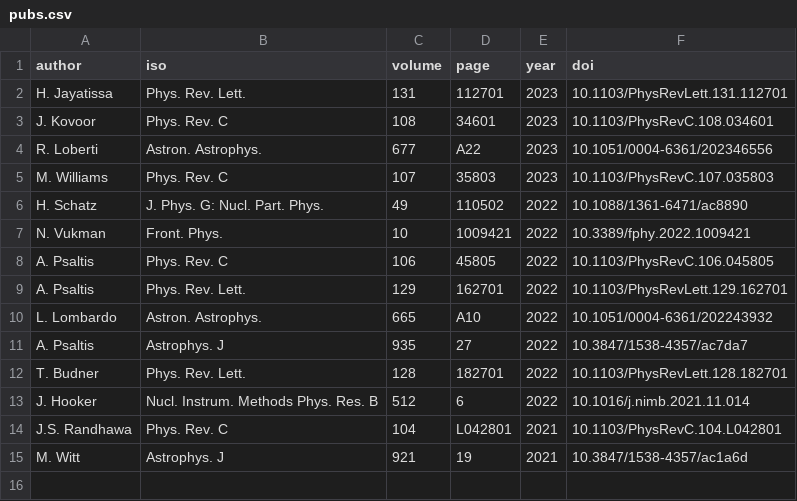
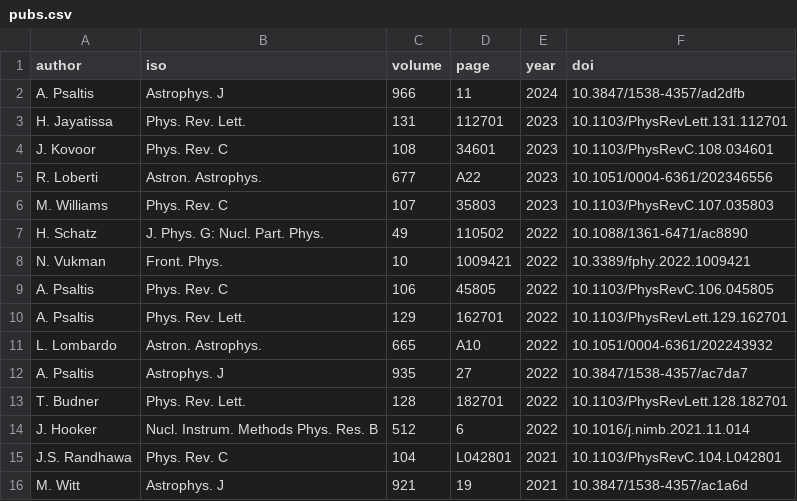
Before and after one commit to psaltisa/psaltisa.github.io, a CSV file: _data/pubs.csv, drawn as a sheet; the diff names each change by its address in the sheet, - before the commit and + after, or states it on an @@ line.

```diff
--- a/_data/pubs.csv
+++ b/_data/pubs.csv
+row 2: A. Psaltis | Astrophys. J | 966 | 11 | 2024 | 10.3847/1538-4357/ad2dfb
```
Also changed, not shown: 11 other files.
